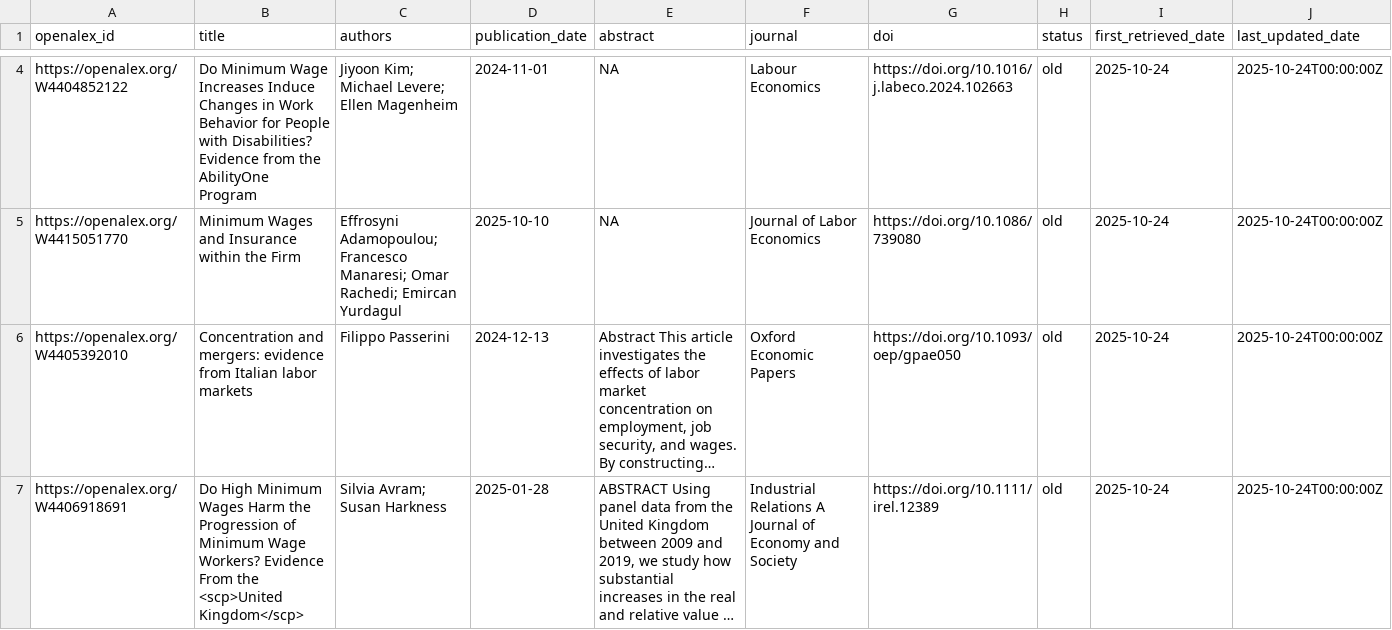
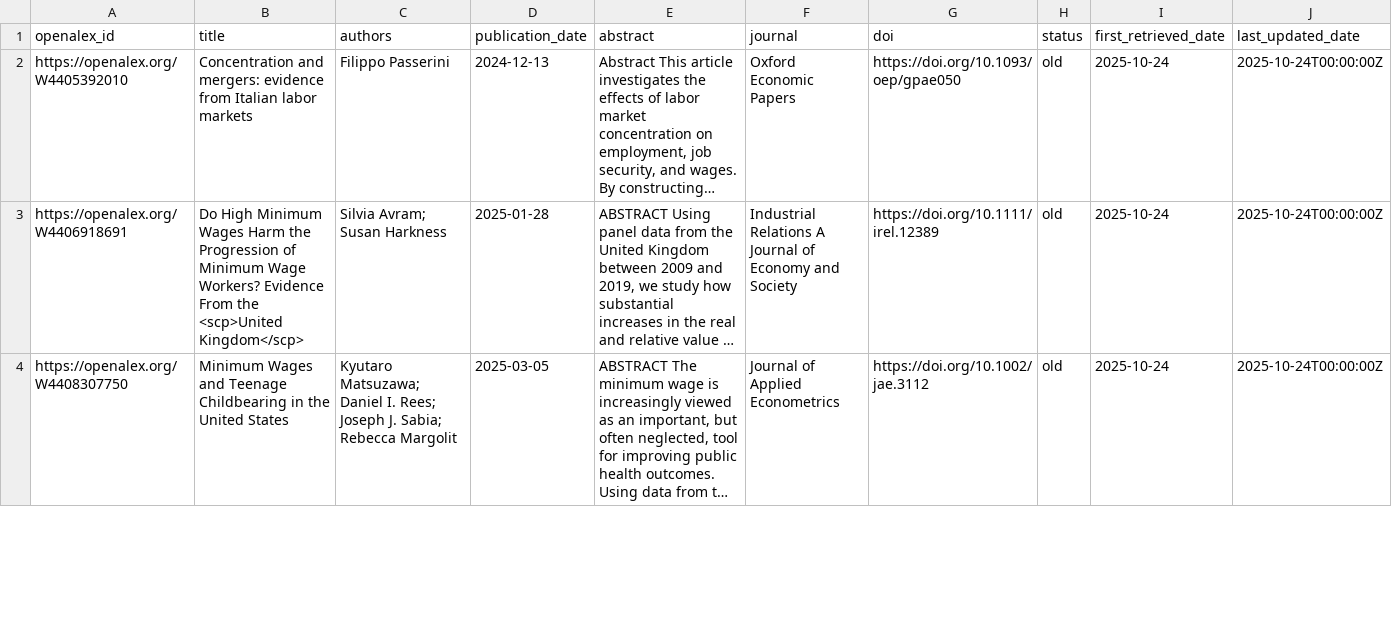
Before and after one commit to benzipperer/new_mw_papers, a CSV file: min_wage_papers.csv, drawn as a sheet; only a part is shown, gaps mark what is left out; the shorter side is filled out with more unchanged rows; long unchanged cells end in …; the diff covers the shown part only; the diff names each change by its address in the sheet, - before the commit and + after, or states it on an @@ line.

Commit message:
try to correct email list

```diff
--- a/min_wage_papers.csv
+++ b/min_wage_papers.csv
-row 4: https://openalex.org/W4404852122 | Do Minimum Wage Increases Induce Changes in Work Behavior for People with Disabilities? Evidence from the AbilityOne Program | Jiyoon Kim; Michael Levere; Ellen Magenheim | 2024-11-01 | NA | Labour Economics | https://doi.org/10.1016/j.labeco.2024.102663 | old | 2025-10-24 | 2025-10-24T00:00:00Z
-row 5: https://openalex.org/W4415051770 | Minimum Wages and Insurance within the Firm | Effrosyni Adamopoulou; Francesco Manaresi; Omar Rachedi; Emircan Yurdagul | 2025-10-10 | NA | Journal of Labor Economics | https://doi.org/10.1086/739080 | old | 2025-10-24 | 2025-10-24T00:00:00Z
```
Also changed, not shown: 2 removed rows elsewhere in this file, 2 other files.
